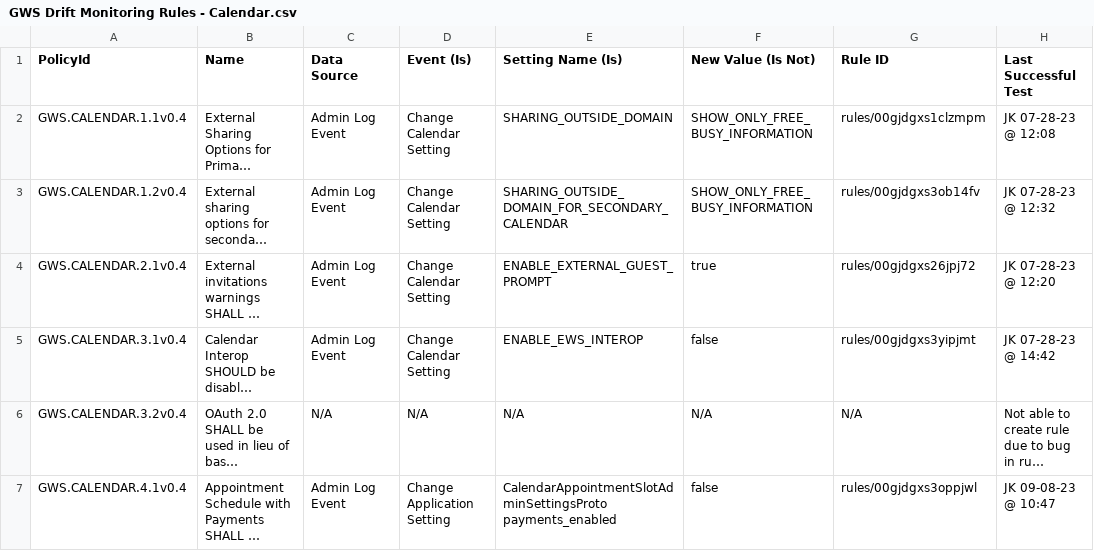
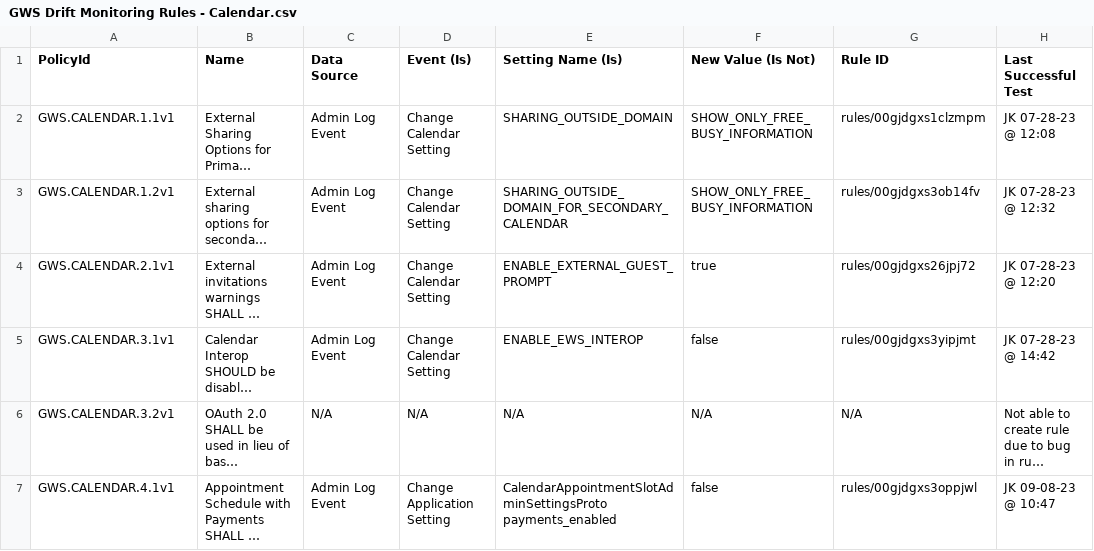
Before and after one commit to cisagov/ScubaGoggles, a CSV file: drift-rules/GWS Drift Monitoring Rules - Calendar.csv, drawn as a sheet; long unchanged cells end in …; the diff names each change by its address in the sheet, - before the commit and + after, or states it on an @@ line.

```diff
--- a/drift-rules/GWS Drift Monitoring Rules - Calendar.csv
+++ b/drift-rules/GWS Drift Monitoring Rules - Calendar.csv
-A2 (PolicyId): GWS.CALENDAR.1.1v0.4
+A2 (PolicyId): GWS.CALENDAR.1.1v1
-A3 (PolicyId): GWS.CALENDAR.1.2v0.4
+A3 (PolicyId): GWS.CALENDAR.1.2v1
-A4 (PolicyId): GWS.CALENDAR.2.1v0.4
+A4 (PolicyId): GWS.CALENDAR.2.1v1
-A5 (PolicyId): GWS.CALENDAR.3.1v0.4
+A5 (PolicyId): GWS.CALENDAR.3.1v1
-A6 (PolicyId): GWS.CALENDAR.3.2v0.4
+A6 (PolicyId): GWS.CALENDAR.3.2v1
-A7 (PolicyId): GWS.CALENDAR.4.1v0.4
+A7 (PolicyId): GWS.CALENDAR.4.1v1
```
Also changed, not shown: drift-rules/GWS Drift Monitoring Rules - Chat.csv, drift-rules/GWS Drift Monitoring Rules - Classroom.csv, 6 other files.
